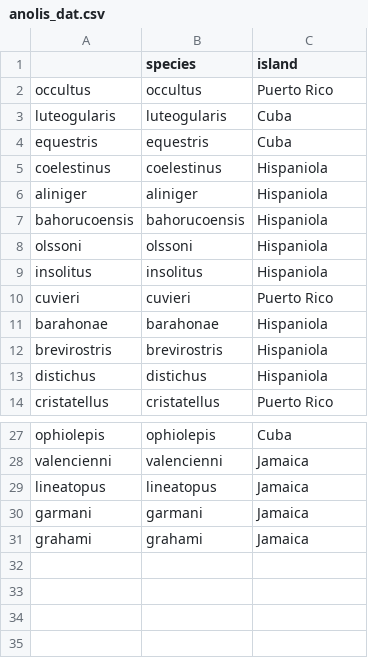
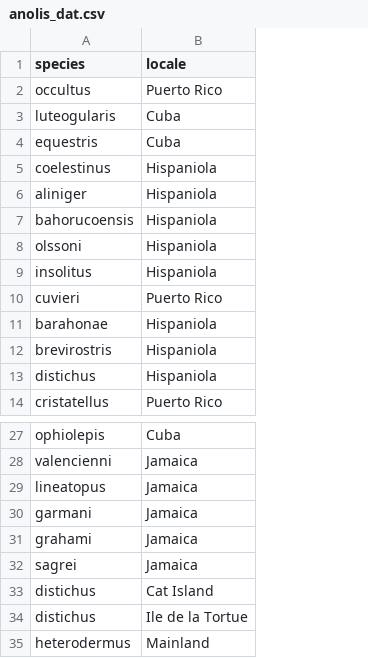
Before and after one commit to datadiversitylab/insitu, a CSV file: inst/extdata/anolis_dat.csv, drawn as a sheet; only a part is shown, gaps mark what is left out; removed rows and columns are numbered as before the commit, all else as after; the diff names each change by its address in the sheet, - before the commit and + after, or states it on an @@ line.

Commit message:
Good version of match_island_phylo, draft of classify_tips

```diff
--- a/inst/extdata/anolis_dat.csv
+++ b/inst/extdata/anolis_dat.csv
-column A, rows 2-14: occultus | luteogularis | equestris | coelestinus | aliniger | bahorucoensis | olssoni | insolitus | cuvieri | barahonae | brevirostris | distichus | cristatellus; rows 27-31: ophiolepis | valencienni | lineatopus | garmani | grahami
-B1: island
+B1: locale
+row 32: sagrei | Jamaica
+row 33: distichus | Cat Island
+row 34: distichus | Ile de la Tortue
+row 35: heterodermus | Mainland
```
Also changed, not shown: 11 other files.
